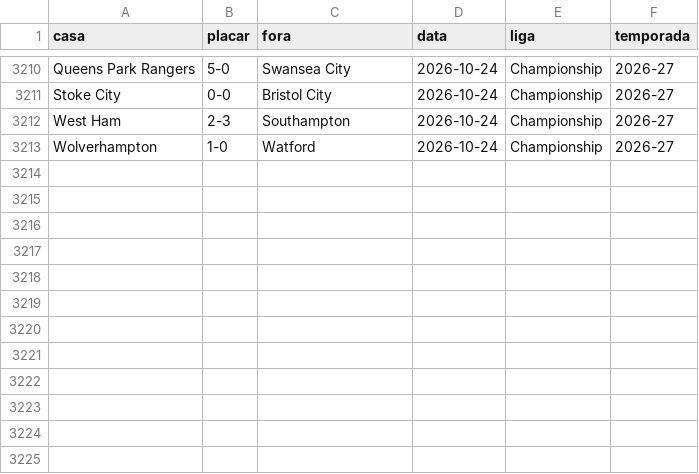
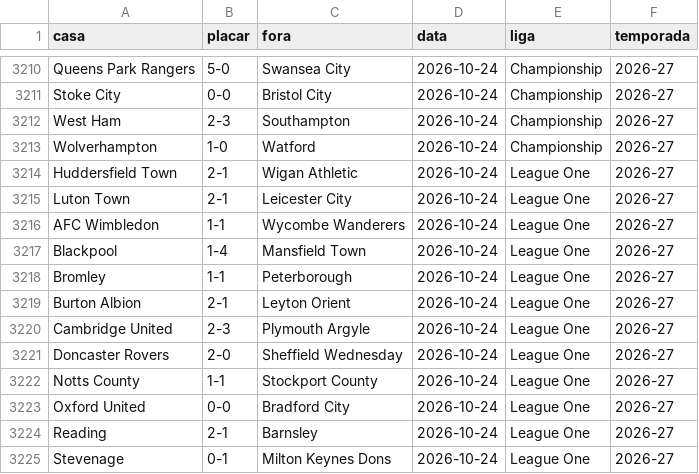
Before and after one commit to AlexTorres10/bbi-placares, a CSV file: data/historico.csv, drawn as a sheet; only a part is shown, gaps mark what is left out.

```diff
--- a/data/historico.csv
+++ b/data/historico.csv
@@ -3213 +3213,13 @@ West Ham,2-3,Southampton,2026-10-24,Championship,2026-27
 Wolverhampton,1-0,Watford,2026-10-24,Championship,2026-27
+Huddersfield Town,2-1,Wigan Athletic,2026-10-24,League One,2026-27
+Luton Town,2-1,Leicester City,2026-10-24,League One,2026-27
+AFC Wimbledon,1-1,Wycombe Wanderers,2026-10-24,League One,2026-27
+Blackpool,1-4,Mansfield Town,2026-10-24,League One,2026-27
+Bromley,1-1,Peterborough,2026-10-24,League One,2026-27
+Burton Albion,2-1,Leyton Orient,2026-10-24,League One,2026-27
+Cambridge United,2-3,Plymouth Argyle,2026-10-24,League One,2026-27
+Doncaster Rovers,2-0,Sheffield Wednesday,2026-10-24,League One,2026-27
+Notts County,1-1,Stockport County,2026-10-24,League One,2026-27
+Oxford United,0-0,Bradford City,2026-10-24,League One,2026-27
+Reading,2-1,Barnsley,2026-10-24,League One,2026-27
+Stevenage,0-1,Milton Keynes Dons,2026-10-24,League One,2026-27
```
Also changed, not shown: data/posicoes.csv, 1 other file.
